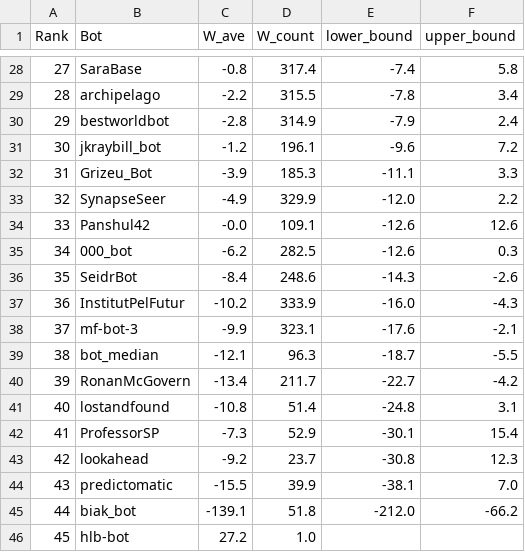
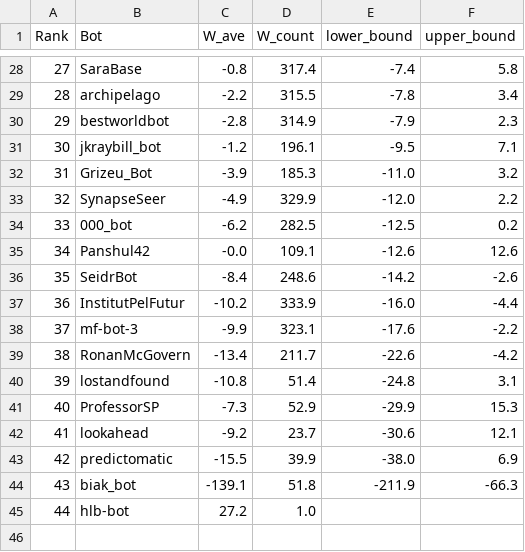
Before and after one commit to Metaculus/aib-analysis, a CSV file: weighted_bot_peer_leaderboard_t_test.csv, drawn as a sheet; only a part is shown, gaps mark what is left out; removed rows and columns are numbered as before the commit, all else as after; the diff covers the shown part only; the diff names each change by its address in the sheet, - before the commit and + after, or states it on an @@ line.

```diff
--- a/weighted_bot_peer_leaderboard_t_test.csv
+++ b/weighted_bot_peer_leaderboard_t_test.csv
@@ column A (Rank) renumbered from row 14 down @@
-F30 (upper_bound): 2.4
+F30 (upper_bound): 2.3
-E31 (lower_bound): -9.6
+E31 (lower_bound): -9.5
-F31 (upper_bound): 7.2
+F31 (upper_bound): 7.1
-E32 (lower_bound): -11.1
+E32 (lower_bound): -11.0
-F32 (upper_bound): 3.3
+F32 (upper_bound): 3.2
+row 34: 33 | 000_bot | -6.2 | 282.5 | -12.5 | 0.2
-row 35: 34 | 000_bot | -6.2 | 282.5 | -12.6 | 0.3
-E36 (lower_bound): -14.3
+E36 (lower_bound): -14.2
-F37 (upper_bound): -4.3
+F37 (upper_bound): -4.4
-F38 (upper_bound): -2.1
+F38 (upper_bound): -2.2
-row 39: 38 | bot_median | -12.1 | 96.3 | -18.7 | -5.5
-E39 (lower_bound): -22.7
+E39 (lower_bound): -22.6
-E41 (lower_bound): -30.1
+E41 (lower_bound): -29.9
-F41 (upper_bound): 15.4
+F41 (upper_bound): 15.3
-E42 (lower_bound): -30.8
+E42 (lower_bound): -30.6
-F42 (upper_bound): 12.3
+F42 (upper_bound): 12.1
-E43 (lower_bound): -38.1
+E43 (lower_bound): -38.0
-F43 (upper_bound): 7.0
+F43 (upper_bound): 6.9
-E44 (lower_bound): -212.0
+E44 (lower_bound): -211.9
-F44 (upper_bound): -66.2
+F44 (upper_bound): -66.3
```
Also changed, not shown: 3 added rows, 3 removed rows and 13 edited cells elsewhere in this file, weighted_baseline_bot_cp.csv, weighted_t_test_h2h_bot_vs_cp.csv, 1 other file.
